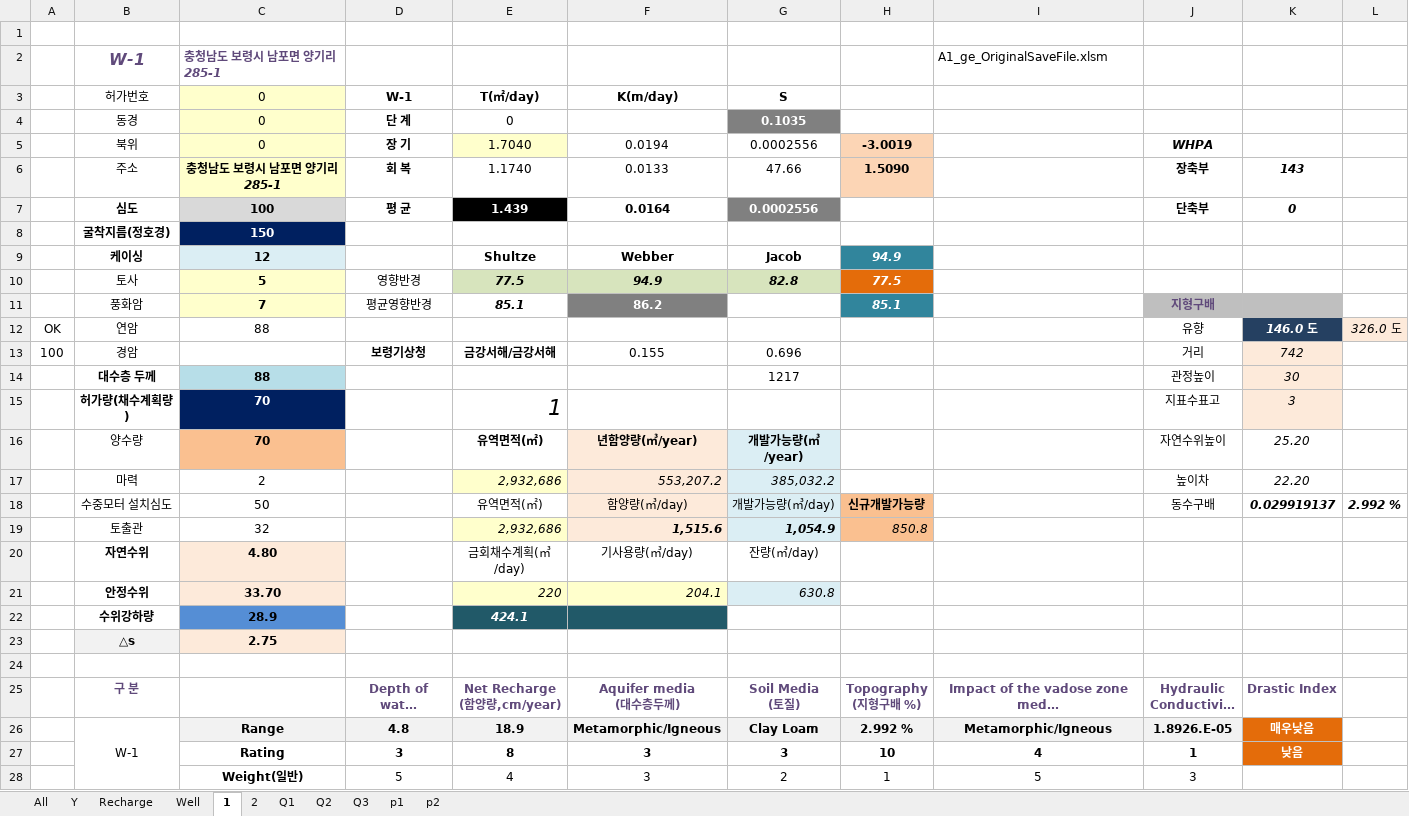
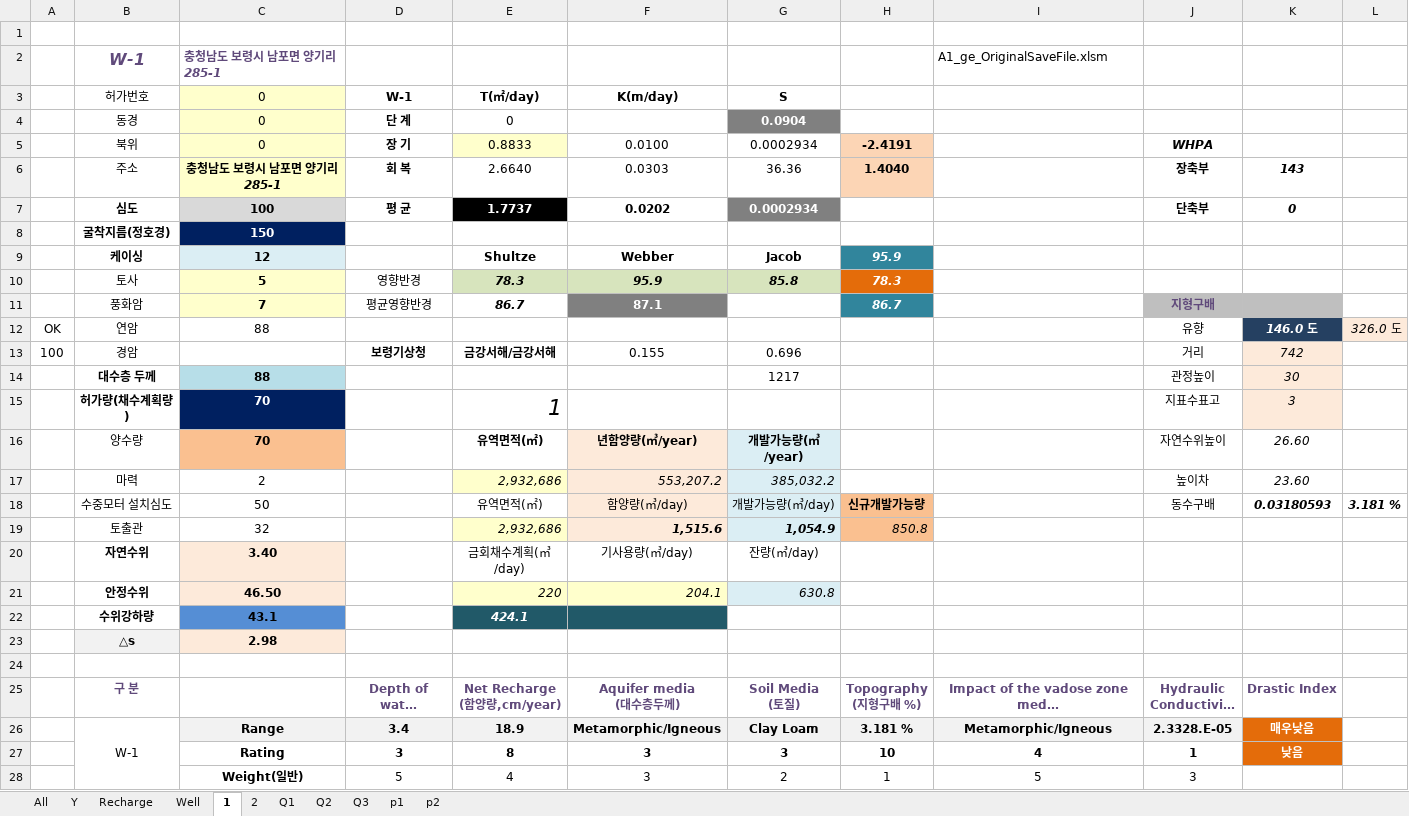
Before and after one commit to ihanseol/02_Excel2, an Excel workbook: 01_Acquifer Pumping Test/03_기본관정데이타/B3_기본관정 데이타 지열공 - 30공 , 2024-06-27.xlsm, sheet 1, drawn as a sheet; only a part is shown; long unchanged cells end in …; values as stored, in another font and other column widths than the file's, no borders; charts and pictures not drawn; the diff names each change by its address in the sheet, - before the commit and + after, or states it on an @@ line.

```diff
--- a/01_Acquifer Pumping Test/03_기본관정데이타/B3_기본관정 데이타 지열공 - 30공 , 2024-06-27.xlsm (sheet 1)
+++ b/01_Acquifer Pumping Test/03_기본관정데이타/B3_기본관정 데이타 지열공 - 30공 , 2024-06-27.xlsm (sheet 1)
-G4 (S): 0.1035
+G4 (S): 0.0904
-E5 (T(㎡/day)): 1.7040
+E5 (T(㎡/day)): 0.8833
-F5 (K(m/day)): 0.0194
+F5 (K(m/day)): 0.0100
-G5 (S): 0.0002556
+G5 (S): 0.0002934
-H5: -3.0019
+H5: -2.4191
-E6 (T(㎡/day)): 1.1740
+E6 (T(㎡/day)): 2.6640
-F6 (K(m/day)): 0.0133
+F6 (K(m/day)): 0.0303
-G6 (S): 47.66
+G6 (S): 36.36
-H6: 1.5090
+H6: 1.4040
-E7 (T(㎡/day)): 1.439
+E7 (T(㎡/day)): 1.7737
-F7 (K(m/day)): 0.0164
+F7 (K(m/day)): 0.0202
-G7 (S): 0.0002556
+G7 (S): 0.0002934
-H9: 94.9
+H9: 95.9
-E10 (T(㎡/day)): 77.5
+E10 (T(㎡/day)): 78.3
-F10 (K(m/day)): 94.9
+F10 (K(m/day)): 95.9
-G10 (S): 82.8
+G10 (S): 85.8
-H10: 77.5
+H10: 78.3
-E11 (T(㎡/day)): 85.1
+E11 (T(㎡/day)): 86.7
-F11 (K(m/day)): 86.2
+F11 (K(m/day)): 87.1
-H11: 85.1
+H11: 86.7
-K16: 25.20
+K16: 26.60
-K17: 22.20
+K17: 23.60
-K18: 0.029919137
+K18: 0.03180593
-L18: 2.992 %
+L18: 3.181 %
-C20 (0): 4.80
+C20 (0): 3.40
-C21 (0): 33.70
+C21 (0): 46.50
-C22 (0): 28.9
+C22 (0): 43.1
-C23 (0): 2.75
+C23 (0): 2.98
-D26 (W-1): 4.8
+D26 (W-1): 3.4
-H26: 2.992 %
+H26: 3.181 %
-J26: 1.8926.E-05
+J26: 2.3328.E-05
```
Also changed, not shown: sheet p1, sheet p2, sheet 2, charts or pictures, 14 other files.
